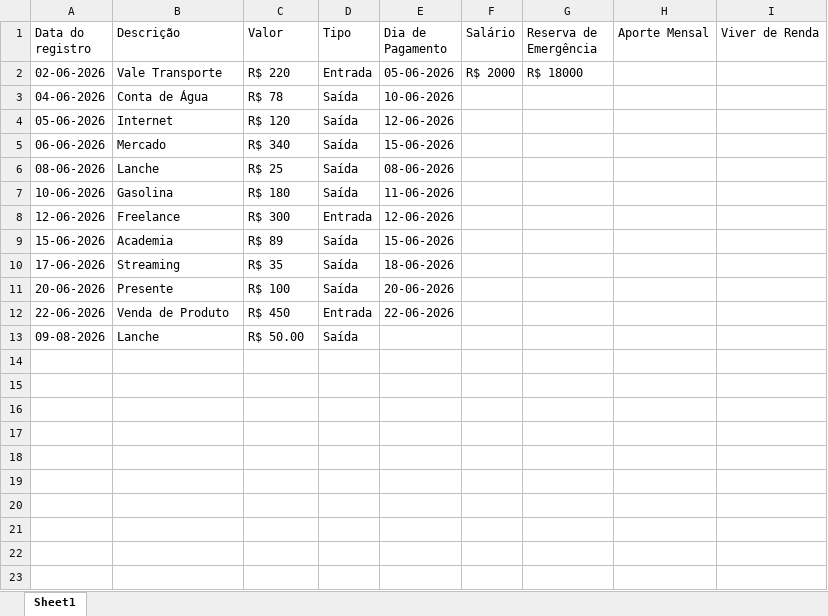
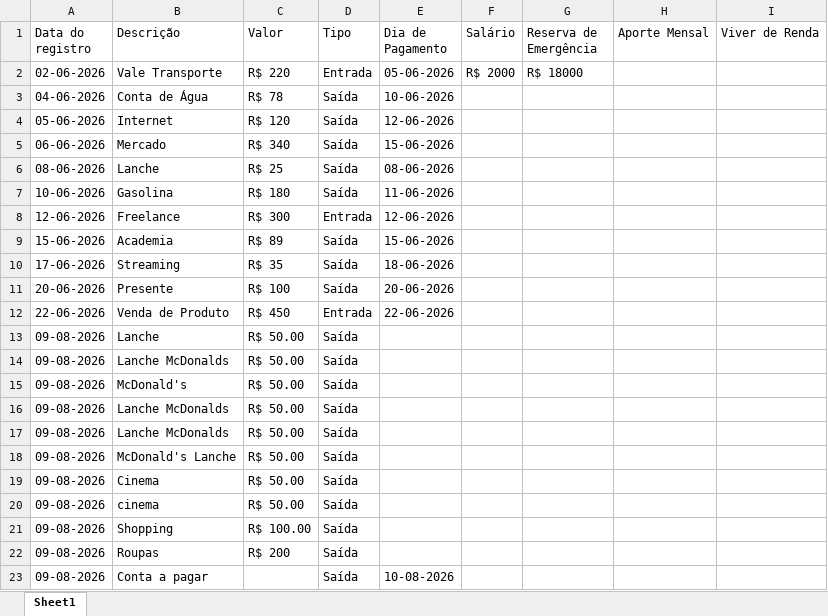
Before and after one commit to ArthurF199/Projeto-FinancIA, an Excel workbook: data.xlsx, sheet Sheet1, drawn as a sheet; values as stored, in another font and other column widths than the file's, no borders; the diff names each change by its address in the sheet, - before the commit and + after, or states it on an @@ line.

```diff
--- a/data.xlsx (sheet Sheet1)
+++ b/data.xlsx (sheet Sheet1)
+row 14: 09-08-2026 | Lanche McDonalds | R$ 50.00 | Saída
+row 15: 09-08-2026 | McDonald's | R$ 50.00 | Saída
+row 16: 09-08-2026 | Lanche McDonalds | R$ 50.00 | Saída
+row 17: 09-08-2026 | Lanche McDonalds | R$ 50.00 | Saída
+row 18: 09-08-2026 | McDonald's Lanche | R$ 50.00 | Saída
+row 19: 09-08-2026 | Cinema | R$ 50.00 | Saída
+row 20: 09-08-2026 | cinema | R$ 50.00 | Saída
+row 21: 09-08-2026 | Shopping | R$ 100.00 | Saída
+row 22: 09-08-2026 | Roupas | R$ 200 | Saída
+row 23: 09-08-2026 | Conta a pagar |  | Saída | 10-08-2026
```
Also changed, not shown: 3 other files.
